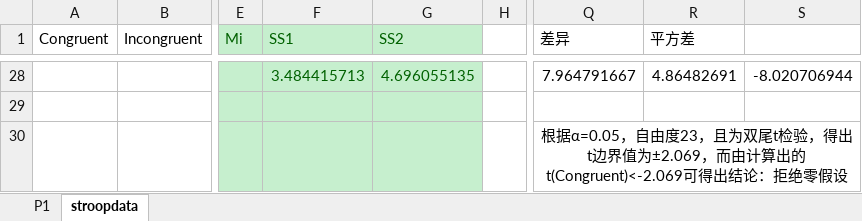
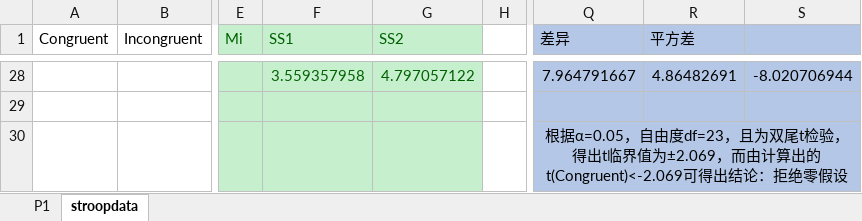
Before and after one commit to nosgong/Machine-Learning, an Excel workbook: P1-instruction/stroopdata-P1.xlsx, sheet stroopdata, drawn as a sheet; only a part is shown, gaps mark what is left out; values as stored, in another font and other column widths than the file's, no borders; charts and pictures not drawn; the diff covers the shown part only; the diff names each change by its address in the sheet, - before the commit and + after, or states it on an @@ line.

```diff
--- a/P1-instruction/stroopdata-P1.xlsx (sheet stroopdata)
+++ b/P1-instruction/stroopdata-P1.xlsx (sheet stroopdata)
-Q1:S30 fill: none
+Q1:S30 fill: #B4C7E7
-F28 (SS1): 3.484415713
+F28 (SS1): 3.559357958
-G28 (SS2): 4.696055135
+G28 (SS2): 4.797057122
-Q30 (差异): …，自由度23，且为双尾t检验，得出t边界值为±2.069…
+Q30 (差异): …，自由度df=23，且为双尾t检验，得出t临界值为±2.069…
```
Also changed, not shown: cell formats elsewhere in this sheet, sheet P1, charts or pictures.
